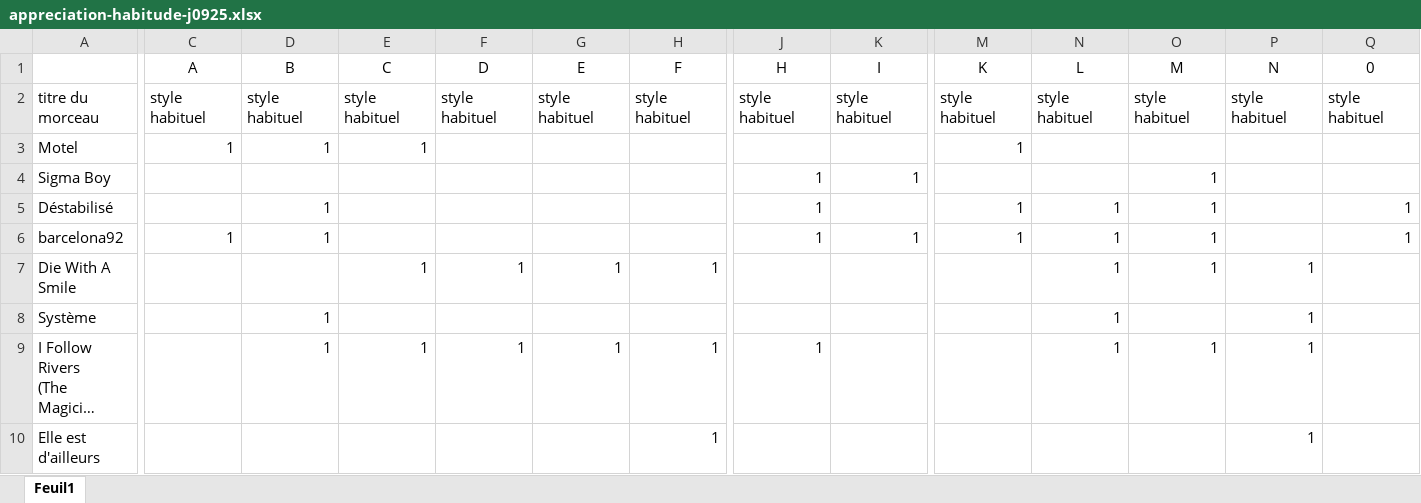
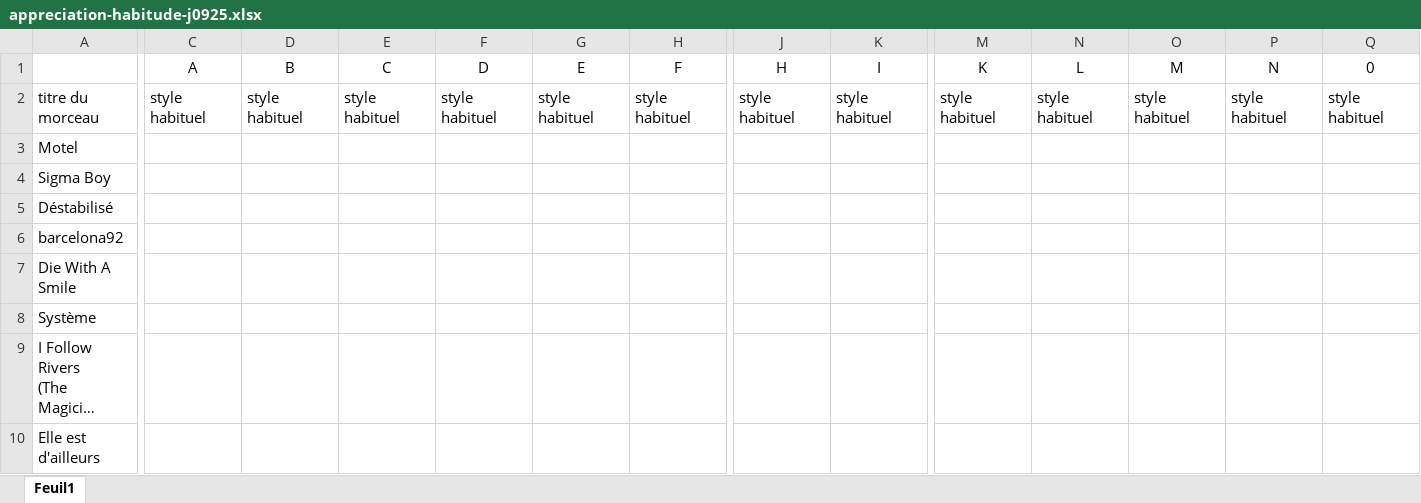
Before and after one commit to PhilippeRenevierGonin/snt, an Excel workbook: 02_donnees/activité09/appreciation-habitude-j0925.xlsx, sheet Feuil1, drawn as a sheet; only a part is shown, gaps mark what is left out; long unchanged cells end in …; values as stored, in another font and other column widths than the file's, no borders; removed rows and columns are numbered as before the commit, all else as after; rows hold the shown columns only; the diff covers the shown part only; the diff names each change by its address in the sheet, - before the commit and + after, or states it on an @@ line.

```diff
--- a/02_donnees/activité09/appreciation-habitude-j0925.xlsx (sheet Feuil1)
+++ b/02_donnees/activité09/appreciation-habitude-j0925.xlsx (sheet Feuil1)
-C3: 1
+C3: (empty)
-D3: 1
+D3: (empty)
-E3: 1
+E3: (empty)
-M3: 1
+M3: (empty)
-J4:J5: 1
+J4:J5: (empty)
-K4: 1
+K4: (empty)
-O4:O5: 1
+O4:O5: (empty)
-D5: 1
+D5: (empty)
-M5: 1
+M5: (empty)
-N5: 1
+N5: (empty)
-Q5: 1
+Q5: (empty)
-row 6: barcelona92 | 1 | 1 |  |  |  |  | 1 | 1 | 1 | 1 | 1 |  | 1
+row 6: barcelona92
-E7: 1
+E7: (empty)
-F7: 1
+F7: (empty)
-G7: 1
+G7: (empty)
-H7: 1
+H7: (empty)
-N7:N9: 1
+N7:N9: (empty)
-O7: 1
+O7: (empty)
-P7:P10: 1
+P7:P10: (empty)
-D8:D9: 1
+D8:D9: (empty)
-E9: 1
+E9: (empty)
-F9: 1
+F9: (empty)
-G9: 1
+G9: (empty)
-H9:H10: 1
+H9:H10: (empty)
-J9: 1
+J9: (empty)
-O9: 1
+O9: (empty)
```
Also changed, not shown: 7 added rows, 7 removed rows and 33 edited cells elsewhere in this sheet, 02_donnees/activité09/appreciation-habitude-j0800.xlsx, 02_donnees/activité09/top-j0800.xlsx, 1 other file.
